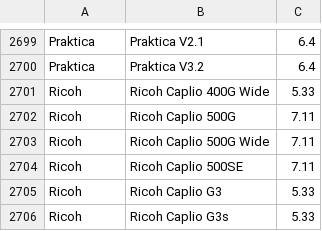
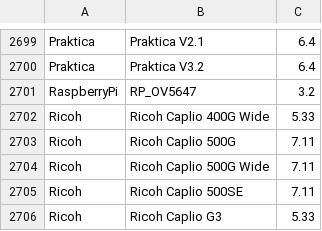
Before and after one commit to openMVG/CameraSensorSizeDatabase, a CSV file: sensor_database.csv, drawn as a sheet; only a part is shown, gaps mark what is left out; the shorter side is filled out with more unchanged rows; the diff names each change by its address in the sheet, - before the commit and + after, or states it on an @@ line.

Commit message:
Raspberry PI camera v1 added

```diff
--- a/sensor_database.csv
+++ b/sensor_database.csv
+row 2701: RaspberryPi | RP_OV5647 | 3.2
```
